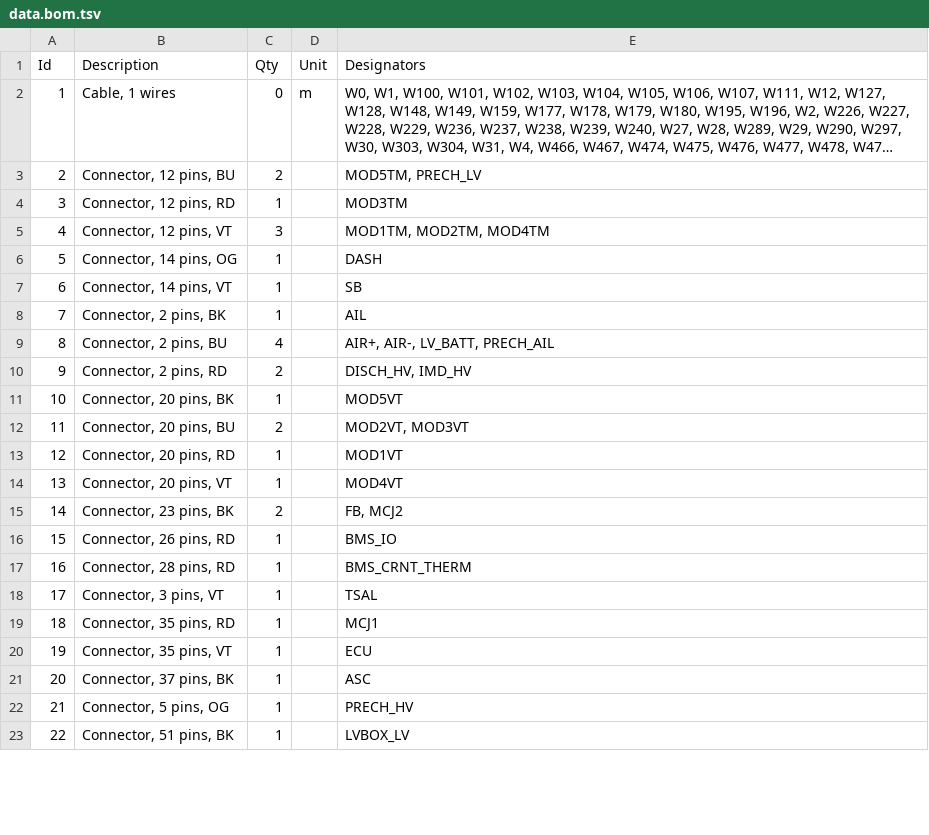
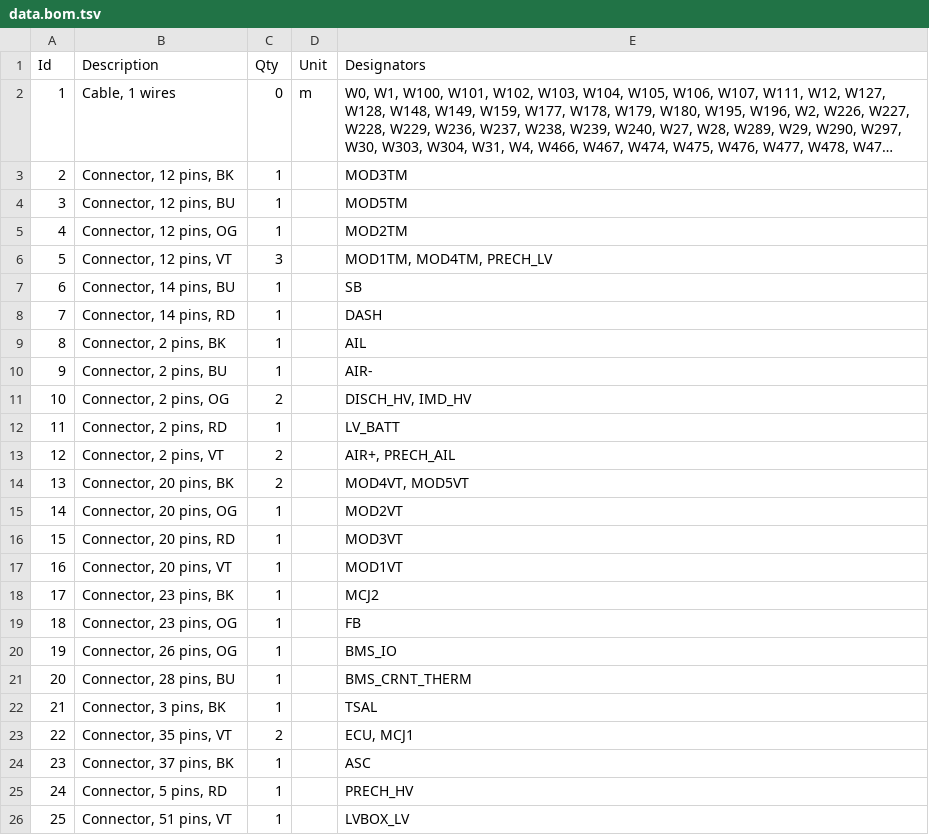
Before and after one commit to Cornell-Racing/Harness-Vis, a TSV file: data.bom.tsv, drawn as a sheet; only a part is shown; long unchanged cells end in …; removed rows and columns are numbered as before the commit, all else as after; the diff covers the shown part only; the diff names each change by its address in the sheet, - before the commit and + after, or states it on an @@ line.

```diff
--- a/data.bom.tsv
+++ b/data.bom.tsv
+row 3: 2 | Connector, 12 pins, BK | 1 |  | MOD3TM
@@ column A (Id) renumbered from row 4 down @@
-C4 (Qty): 2
+C4 (Qty): 1
-E4 (Designators): MOD5TM, PRECH_LV
+E4 (Designators): MOD5TM
-B5 (Description): Connector, 12 pins, RD
+B5 (Description): Connector, 12 pins, OG
-E5 (Designators): MOD3TM
+E5 (Designators): MOD2TM
-E6 (Designators): MOD1TM, MOD2TM, MOD4TM
+E6 (Designators): MOD1TM, MOD4TM, PRECH_LV
-row 6: 5 | Connector, 14 pins, OG | 1 |  | DASH
-B7 (Description): Connector, 14 pins, VT
+B7 (Description): Connector, 14 pins, BU
+row 8: 7 | Connector, 14 pins, RD | 1 |  | DASH
-C10 (Qty): 4
+C10 (Qty): 1
-E10 (Designators): AIR+, AIR-, LV_BATT, PRECH_AIL
+E10 (Designators): AIR-
-B11 (Description): Connector, 2 pins, RD
+B11 (Description): Connector, 2 pins, OG
+row 12: 11 | Connector, 2 pins, RD | 1 |  | LV_BATT
+row 13: 12 | Connector, 2 pins, VT | 2 |  | AIR+, PRECH_AIL
-C14 (Qty): 1
+C14 (Qty): 2
-E14 (Designators): MOD5VT
+E14 (Designators): MOD4VT, MOD5VT
-row 12: 11 | Connector, 20 pins, BU | 2 |  | MOD2VT, MOD3VT
+row 15: 14 | Connector, 20 pins, OG | 1 |  | MOD2VT
-E16 (Designators): MOD1VT
+E16 (Designators): MOD3VT
-E17 (Designators): MOD4VT
+E17 (Designators): MOD1VT
-C18 (Qty): 2
+C18 (Qty): 1
-E18 (Designators): FB, MCJ2
+E18 (Designators): MCJ2
+row 19: 18 | Connector, 23 pins, OG | 1 |  | FB
-B20 (Description): Connector, 26 pins, RD
+B20 (Description): Connector, 26 pins, OG
-B21 (Description): Connector, 28 pins, RD
+B21 (Description): Connector, 28 pins, BU
-B22 (Description): Connector, 3 pins, VT
+B22 (Description): Connector, 3 pins, BK
-row 19: 18 | Connector, 35 pins, RD | 1 |  | MCJ1
-C23 (Qty): 1
+C23 (Qty): 2
-E23 (Designators): ECU
+E23 (Designators): ECU, MCJ1
-B25 (Description): Connector, 5 pins, OG
+B25 (Description): Connector, 5 pins, RD
-B26 (Description): Connector, 51 pins, BK
+B26 (Description): Connector, 51 pins, VT
```
Also changed, not shown: 4 edited cells elsewhere in this file, 8 other files.
